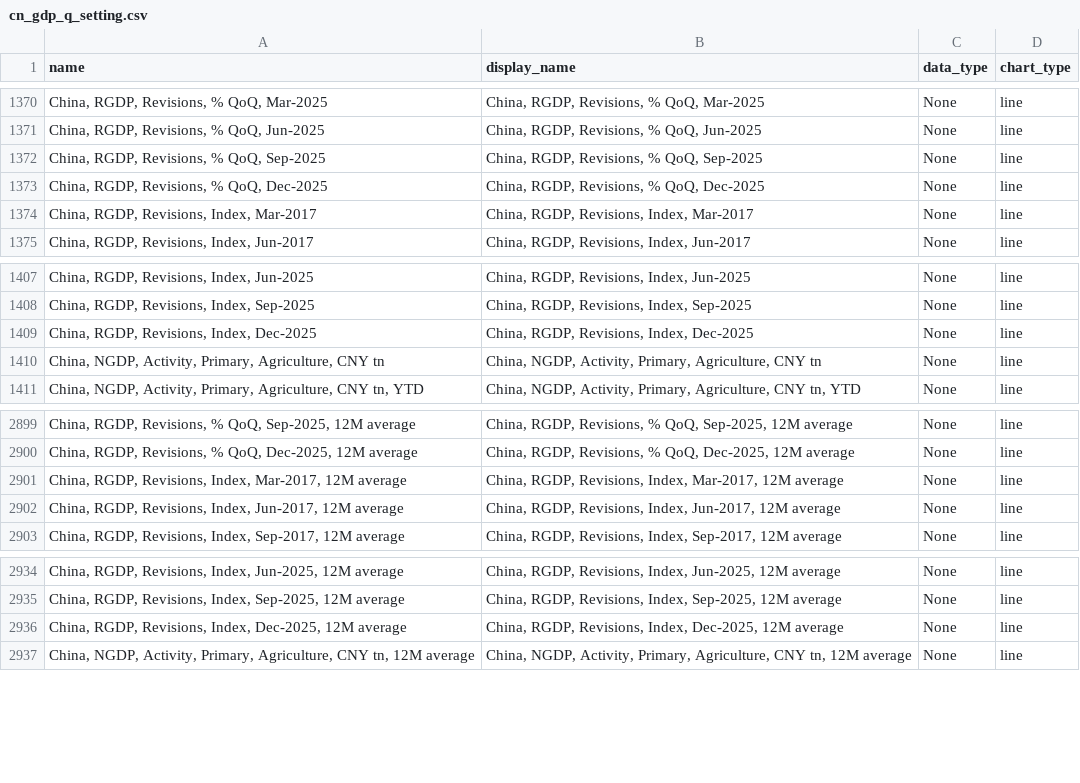
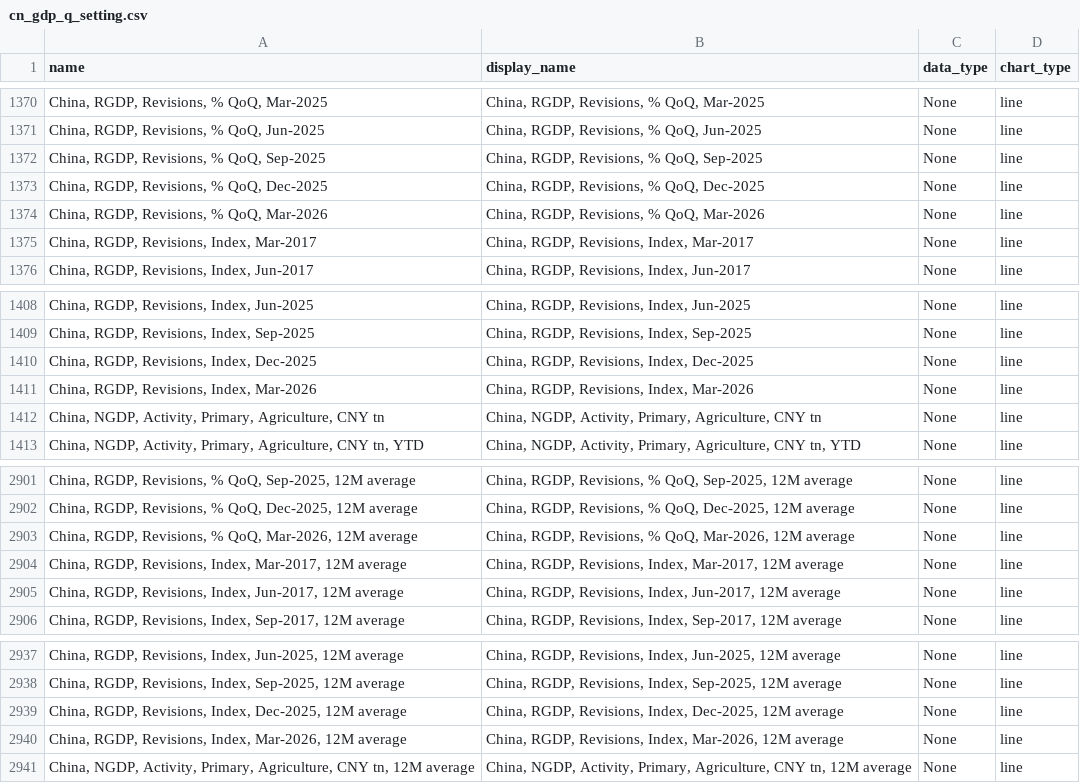
Before and after one commit to Paul-Edward-C/econ-db, a CSV file: app/db/cn/gdp/q/cn_gdp_q_setting.csv, drawn as a sheet; only a part is shown, gaps mark what is left out; the diff names each change by its address in the sheet, - before the commit and + after, or states it on an @@ line.

```diff
--- a/app/db/cn/gdp/q/cn_gdp_q_setting.csv
+++ b/app/db/cn/gdp/q/cn_gdp_q_setting.csv
+row 1374: China, RGDP, Revisions, % QoQ, Mar-2026 | China, RGDP, Revisions, % QoQ, Mar-2026 | None | line
+row 1411: China, RGDP, Revisions, Index, Mar-2026 | China, RGDP, Revisions, Index, Mar-2026 | None | line
+row 2903: China, RGDP, Revisions, % QoQ, Mar-2026, 12M average | China, RGDP, Revisions, % QoQ, Mar-2026, 12M average | None | line
+row 2940: China, RGDP, Revisions, Index, Mar-2026, 12M average | China, RGDP, Revisions, Index, Mar-2026, 12M average | None | line
```
Also changed, not shown: app/db/cn/export/m/cn_export_m_setting.csv, app/db/jp/export/m/jp_export_m_setting.csv, 12 other files.
